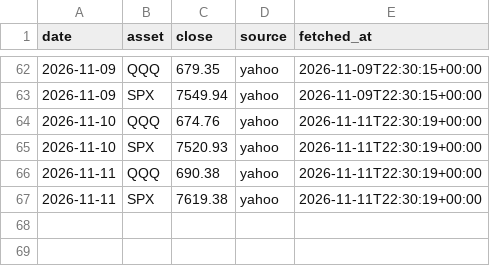
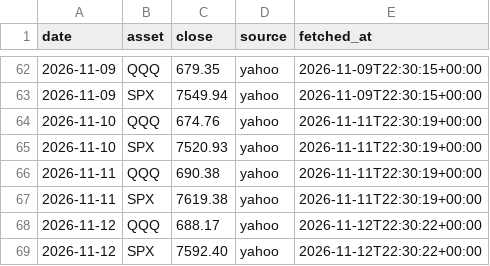
Before and after one commit to stonebridgelin/market-weather-site, a CSV file: attest/market_risk/prices_forward.csv, drawn as a sheet; only a part is shown, gaps mark what is left out; the diff names each change by its address in the sheet, - before the commit and + after, or states it on an @@ line.

```diff
--- a/attest/market_risk/prices_forward.csv
+++ b/attest/market_risk/prices_forward.csv
+row 68: 2026-11-12 | QQQ | 688.17 | yahoo | 2026-11-12T22:30:22+00:00
+row 69: 2026-11-12 | SPX | 7592.40 | yahoo | 2026-11-12T22:30:22+00:00
```
Also changed, not shown: attest/day_list.csv, attest/market_risk/market_risk_v2_0_AB_forward.csv, 17 other files.
